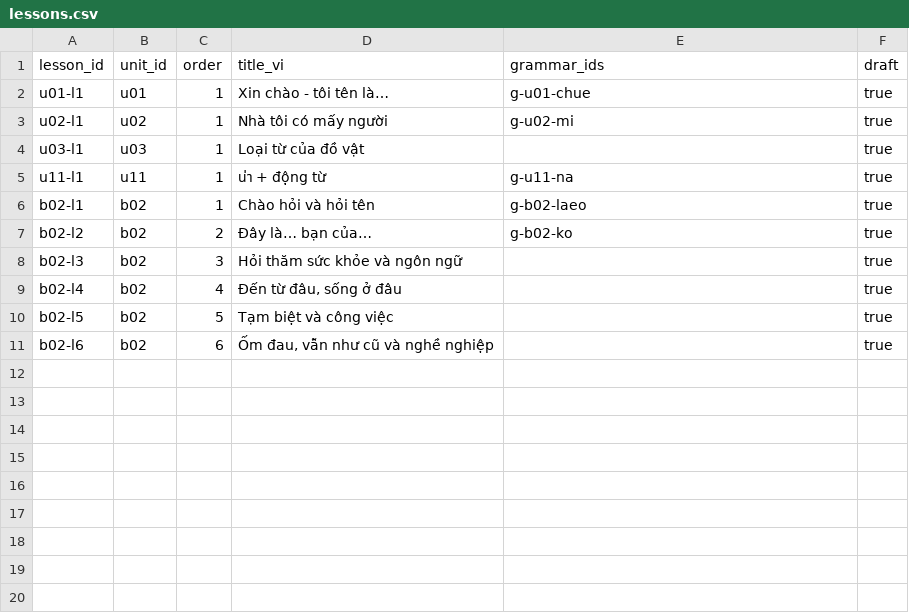
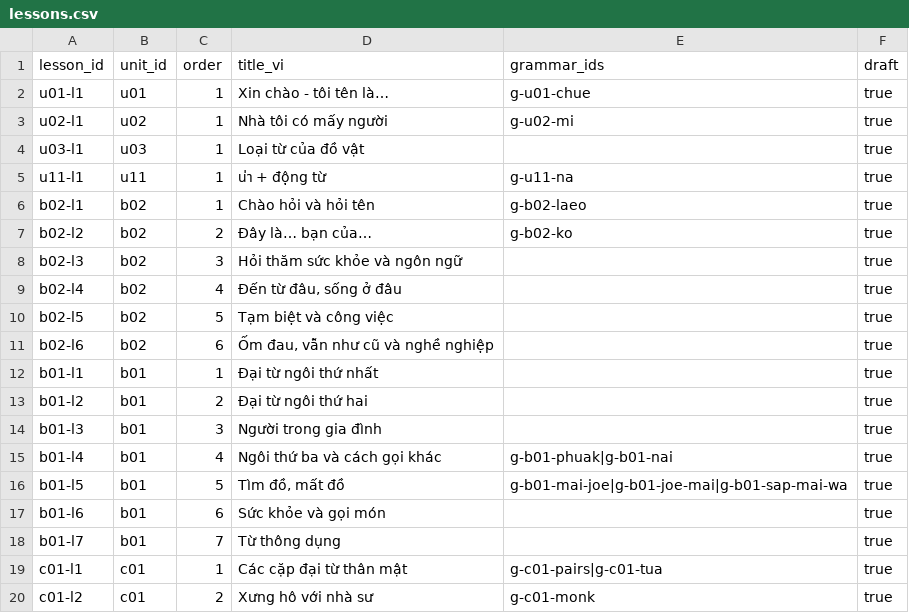
Before and after one commit to DoMinhChien/hoc-thai-cung-nom, a CSV file: content/lessons.csv, drawn as a sheet; the diff names each change by its address in the sheet, - before the commit and + after, or states it on an @@ line.

```diff
--- a/content/lessons.csv
+++ b/content/lessons.csv
+row 12: b01-l1 | b01 | 1 | Đại từ ngôi thứ nhất |  | true
+row 13: b01-l2 | b01 | 2 | Đại từ ngôi thứ hai |  | true
+row 14: b01-l3 | b01 | 3 | Người trong gia đình |  | true
+row 15: b01-l4 | b01 | 4 | Ngôi thứ ba và cách gọi khác | g-b01-phuak|g-b01-nai | true
+row 16: b01-l5 | b01 | 5 | Tìm đồ, mất đồ | g-b01-mai-joe|g-b01-joe-mai|g-b01-sap-mai-wa | true
+row 17: b01-l6 | b01 | 6 | Sức khỏe và gọi món |  | true
+row 18: b01-l7 | b01 | 7 | Từ thông dụng |  | true
+row 19: c01-l1 | c01 | 1 | Các cặp đại từ thân mật | g-c01-pairs|g-c01-tua | true
+row 20: c01-l2 | c01 | 2 | Xưng hô với nhà sư | g-c01-monk | true
```
Also changed, not shown: content/sentences.csv, content/units.csv, 3 other files.
